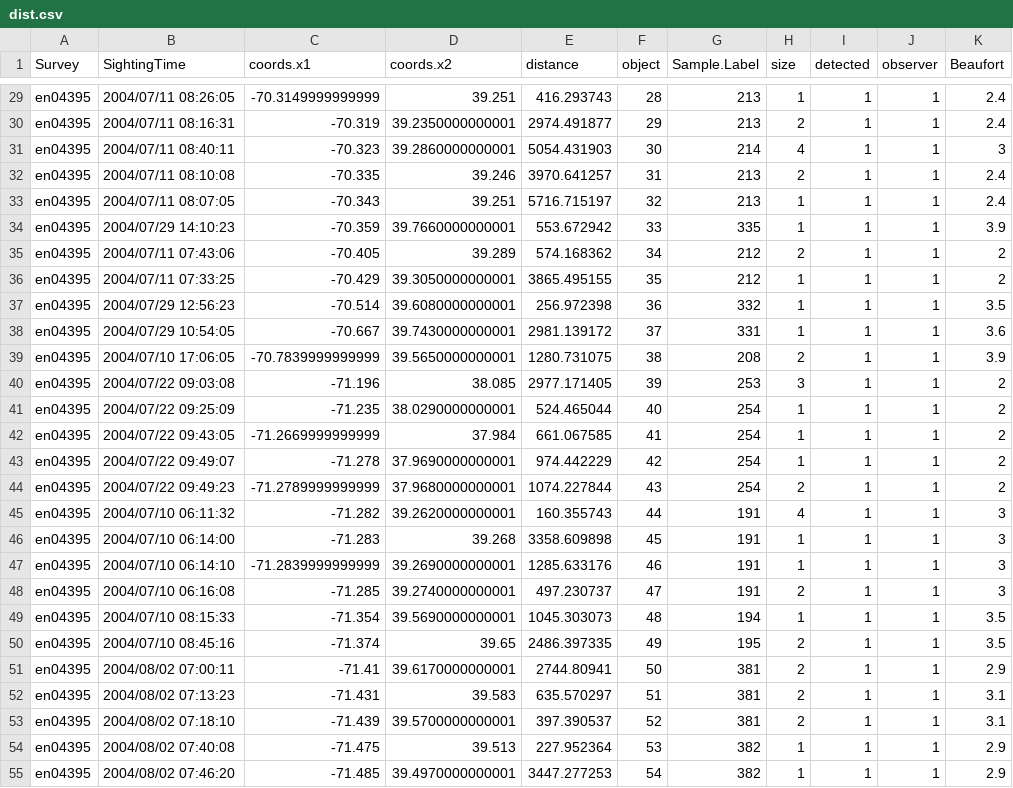
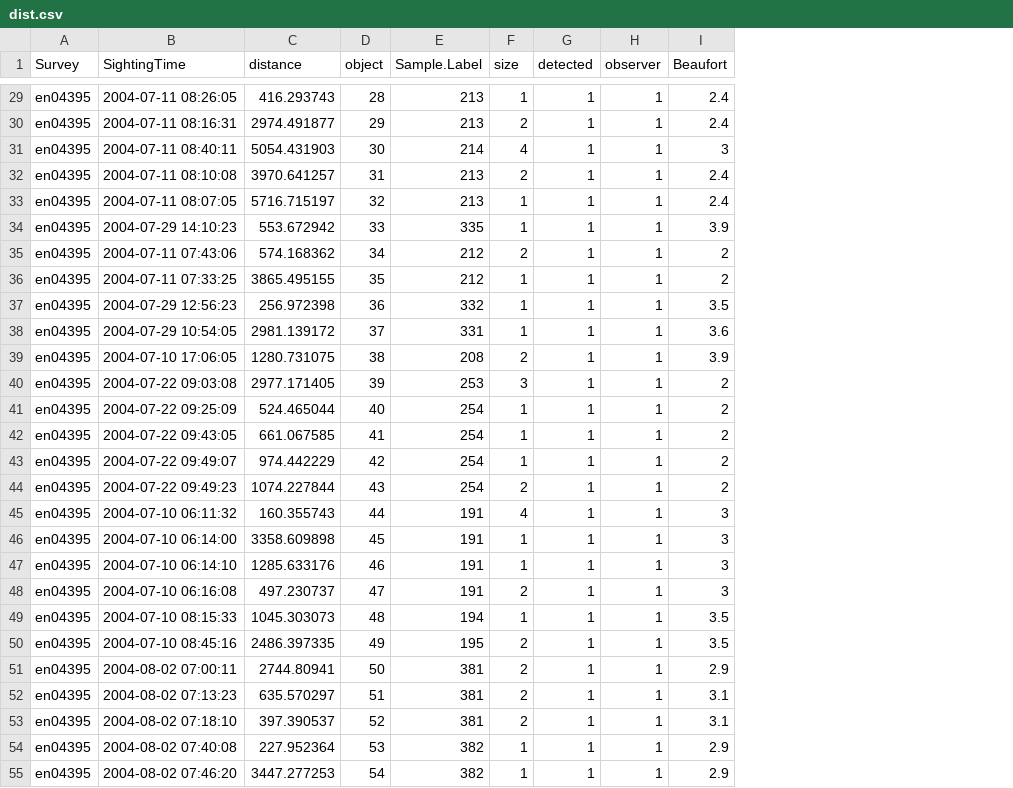
Before and after one commit to DistanceDevelopment/spermwhaledata, a CSV file: distance_import/dist.csv, drawn as a sheet; only a part is shown, gaps mark what is left out; the diff covers the shown part only; the diff names each change by its address in the sheet, - before the commit and + after, or states it on an @@ line.

```diff
--- a/distance_import/dist.csv
+++ b/distance_import/dist.csv
-column C (coords.x1), rows 29-55: -70.3149999999999 | -70.319 | -70.323 | -70.335 | -70.343 | -70.359 | -70.405 | -70.429 | -70.514 | -70.667 | -70.7839999999999 | -71.196 | -71.235 | -71.2669999999999 | -71.278 | -71.2789999999999 | -71.282 | -71.283 | -71.2839999999999 | -71.285 | -71.354 | -71.374 | -71.41 | -71.431 | -71.439 | -71.475 | -71.485
-column D (coords.x2), rows 29-55: 39.251 | 39.2350000000001 | 39.2860000000001 | 39.246 | 39.251 | 39.7660000000001 | 39.289 | 39.3050000000001 | 39.6080000000001 | 39.7430000000001 | 39.5650000000001 | 38.085 | 38.0290000000001 | 37.984 | 37.9690000000001 | 37.9680000000001 | 39.2620000000001 | 39.268 | 39.2690000000001 | 39.2740000000001 | 39.5690000000001 | 39.65 | 39.6170000000001 | 39.583 | 39.5700000000001 | 39.513 | 39.4970000000001
-B29 (SightingTime): 2004/07/11 08:26:05
+B29 (SightingTime): 2004-07-11 08:26:05
-B30 (SightingTime): 2004/07/11 08:16:31
+B30 (SightingTime): 2004-07-11 08:16:31
-B31 (SightingTime): 2004/07/11 08:40:11
+B31 (SightingTime): 2004-07-11 08:40:11
-B32 (SightingTime): 2004/07/11 08:10:08
+B32 (SightingTime): 2004-07-11 08:10:08
-B33 (SightingTime): 2004/07/11 08:07:05
+B33 (SightingTime): 2004-07-11 08:07:05
-B34 (SightingTime): 2004/07/29 14:10:23
+B34 (SightingTime): 2004-07-29 14:10:23
-B35 (SightingTime): 2004/07/11 07:43:06
+B35 (SightingTime): 2004-07-11 07:43:06
-B36 (SightingTime): 2004/07/11 07:33:25
+B36 (SightingTime): 2004-07-11 07:33:25
-B37 (SightingTime): 2004/07/29 12:56:23
+B37 (SightingTime): 2004-07-29 12:56:23
-B38 (SightingTime): 2004/07/29 10:54:05
+B38 (SightingTime): 2004-07-29 10:54:05
-B39 (SightingTime): 2004/07/10 17:06:05
+B39 (SightingTime): 2004-07-10 17:06:05
-B40 (SightingTime): 2004/07/22 09:03:08
+B40 (SightingTime): 2004-07-22 09:03:08
-B41 (SightingTime): 2004/07/22 09:25:09
+B41 (SightingTime): 2004-07-22 09:25:09
-B42 (SightingTime): 2004/07/22 09:43:05
+B42 (SightingTime): 2004-07-22 09:43:05
-B43 (SightingTime): 2004/07/22 09:49:07
+B43 (SightingTime): 2004-07-22 09:49:07
-B44 (SightingTime): 2004/07/22 09:49:23
+B44 (SightingTime): 2004-07-22 09:49:23
-B45 (SightingTime): 2004/07/10 06:11:32
+B45 (SightingTime): 2004-07-10 06:11:32
-B46 (SightingTime): 2004/07/10 06:14:00
+B46 (SightingTime): 2004-07-10 06:14:00
-B47 (SightingTime): 2004/07/10 06:14:10
+B47 (SightingTime): 2004-07-10 06:14:10
-B48 (SightingTime): 2004/07/10 06:16:08
+B48 (SightingTime): 2004-07-10 06:16:08
-B49 (SightingTime): 2004/07/10 08:15:33
+B49 (SightingTime): 2004-07-10 08:15:33
-B50 (SightingTime): 2004/07/10 08:45:16
+B50 (SightingTime): 2004-07-10 08:45:16
-B51 (SightingTime): 2004/08/02 07:00:11
+B51 (SightingTime): 2004-08-02 07:00:11
-B52 (SightingTime): 2004/08/02 07:13:23
+B52 (SightingTime): 2004-08-02 07:13:23
-B53 (SightingTime): 2004/08/02 07:18:10
+B53 (SightingTime): 2004-08-02 07:18:10
-B54 (SightingTime): 2004/08/02 07:40:08
+B54 (SightingTime): 2004-08-02 07:40:08
-B55 (SightingTime): 2004/08/02 07:46:20
+B55 (SightingTime): 2004-08-02 07:46:20
```
Also changed, not shown: 110 edited cells elsewhere in this file, distance_import/obs.csv, 14 other files.
